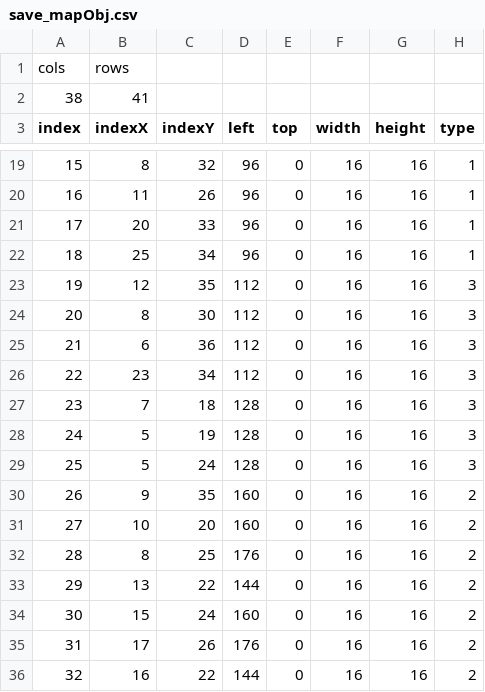
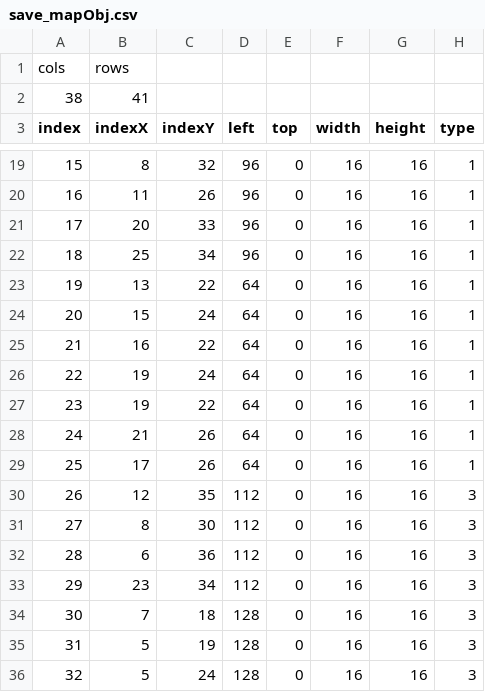
Before and after one commit to chicolangbo/SFML_StardewValley_Clone, a CSV file: stardewvalley-bin/tables/save_mapObj.csv, drawn as a sheet; only a part is shown, gaps mark what is left out; the shorter side is filled out with more unchanged rows; addresses are those after the commit; the diff names each change by its address in the sheet, - before the commit and + after, or states it on an @@ line.

```diff
--- a/stardewvalley-bin/tables/save_mapObj.csv
+++ b/stardewvalley-bin/tables/save_mapObj.csv
+row 23: 19 | 13 | 22 | 64 | 0 | 16 | 16 | 1
+row 24: 20 | 15 | 24 | 64 | 0 | 16 | 16 | 1
+row 25: 21 | 16 | 22 | 64 | 0 | 16 | 16 | 1
+row 26: 22 | 19 | 24 | 64 | 0 | 16 | 16 | 1
+row 27: 23 | 19 | 22 | 64 | 0 | 16 | 16 | 1
+row 28: 24 | 21 | 26 | 64 | 0 | 16 | 16 | 1
+row 29: 25 | 17 | 26 | 64 | 0 | 16 | 16 | 1
@@ column A (index) renumbered from row 30 down @@
```
Also changed, not shown: stardewvalley-bin/animations/player_harvest-side.csv, stardewvalley-bin/animations/player_harvest-up.csv, 9 other files.
